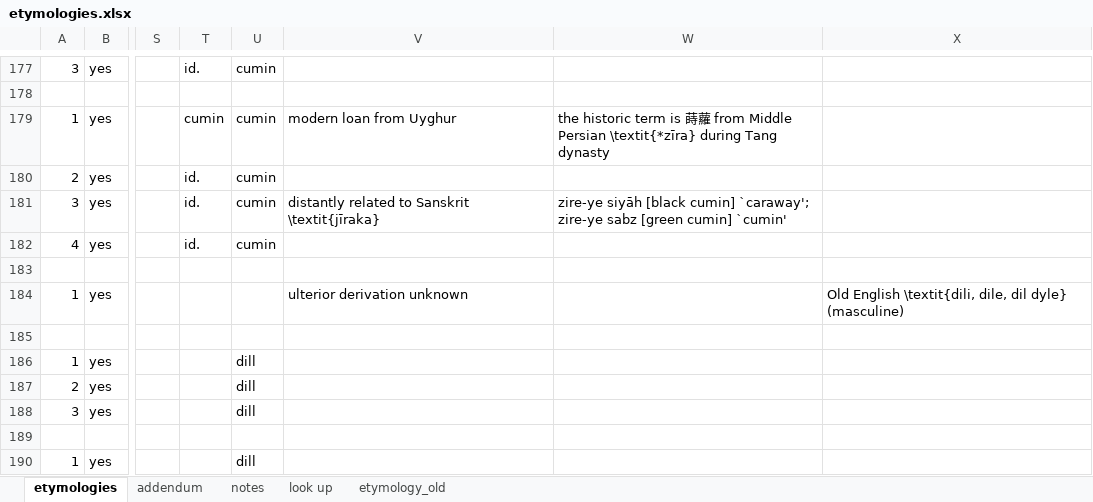
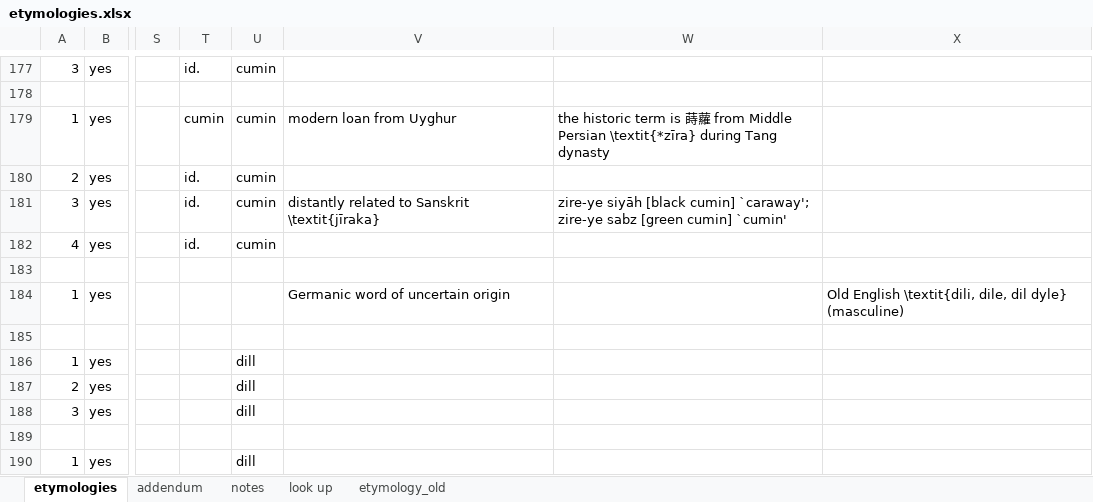
Before and after one commit to partigabor/spice-core, an Excel workbook: data/etymologies.xlsx, sheet etymologies, drawn as a sheet; only a part is shown, gaps mark what is left out; values as stored, in another font and other column widths than the file's, no borders; table styles not drawn; 1 other sheet too large or unreadable and not compared; the diff names each change by its address in the sheet, - before the commit and + after, or states it on an @@ line.

```diff
--- a/data/etymologies.xlsx (sheet etymologies)
+++ b/data/etymologies.xlsx (sheet etymologies)
-V184: ulterior derivation unknown
+V184: Germanic word of uncertain origin
```
Also changed, not shown: data/names.xlsx.
